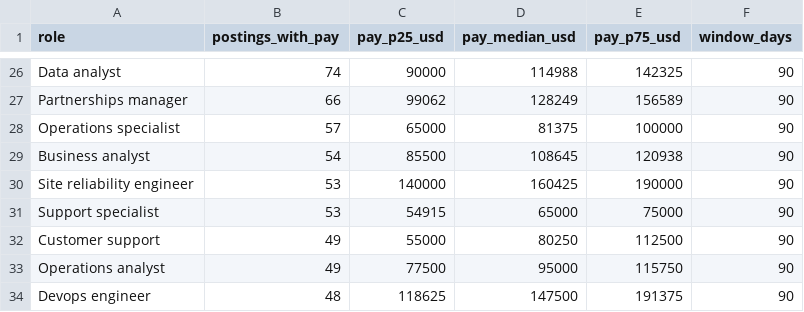
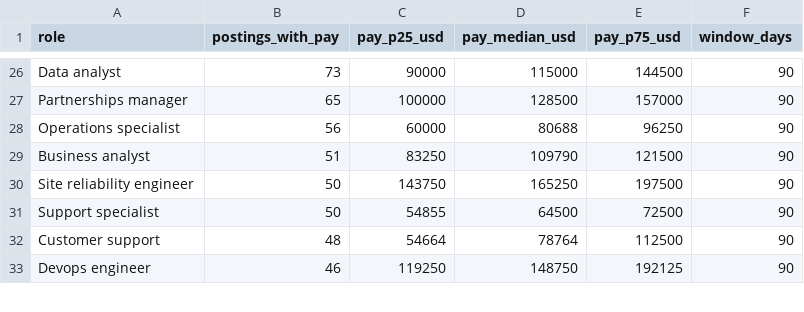
Before and after one commit to useagnt/remote-jobs-data, a CSV file: latest/pay_by_role.csv, drawn as a sheet; only a part is shown, gaps mark what is left out; removed rows and columns are numbered as before the commit, all else as after; the diff covers the shown part only; the diff names each change by its address in the sheet, - before the commit and + after, or states it on an @@ line.

```diff
--- a/latest/pay_by_role.csv
+++ b/latest/pay_by_role.csv
-B26 (postings_with_pay): 74
+B26 (postings_with_pay): 73
-D26 (pay_median_usd): 114988
+D26 (pay_median_usd): 115000
-E26 (pay_p75_usd): 142325
+E26 (pay_p75_usd): 144500
-B27 (postings_with_pay): 66
+B27 (postings_with_pay): 65
-C27 (pay_p25_usd): 99062
+C27 (pay_p25_usd): 100000
-D27 (pay_median_usd): 128249
+D27 (pay_median_usd): 128500
-E27 (pay_p75_usd): 156589
+E27 (pay_p75_usd): 157000
-B28 (postings_with_pay): 57
+B28 (postings_with_pay): 56
-C28 (pay_p25_usd): 65000
+C28 (pay_p25_usd): 60000
-D28 (pay_median_usd): 81375
+D28 (pay_median_usd): 80688
-E28 (pay_p75_usd): 100000
+E28 (pay_p75_usd): 96250
-B29 (postings_with_pay): 54
+B29 (postings_with_pay): 51
-C29 (pay_p25_usd): 85500
+C29 (pay_p25_usd): 83250
-D29 (pay_median_usd): 108645
+D29 (pay_median_usd): 109790
-E29 (pay_p75_usd): 120938
+E29 (pay_p75_usd): 121500
-B30:B31 (postings_with_pay): 53
+B30:B31 (postings_with_pay): 50
-C30 (pay_p25_usd): 140000
+C30 (pay_p25_usd): 143750
-D30 (pay_median_usd): 160425
+D30 (pay_median_usd): 165250
-E30 (pay_p75_usd): 190000
+E30 (pay_p75_usd): 197500
-C31 (pay_p25_usd): 54915
+C31 (pay_p25_usd): 54855
-D31 (pay_median_usd): 65000
+D31 (pay_median_usd): 64500
-E31 (pay_p75_usd): 75000
+E31 (pay_p75_usd): 72500
-B32 (postings_with_pay): 49
+B32 (postings_with_pay): 48
-C32 (pay_p25_usd): 55000
+C32 (pay_p25_usd): 54664
-D32 (pay_median_usd): 80250
+D32 (pay_median_usd): 78764
-row 33: Operations analyst | 49 | 77500 | 95000 | 115750 | 90
-B33 (postings_with_pay): 48
+B33 (postings_with_pay): 46
-C33 (pay_p25_usd): 118625
+C33 (pay_p25_usd): 119250
-D33 (pay_median_usd): 147500
+D33 (pay_median_usd): 148750
-E33 (pay_p75_usd): 191375
+E33 (pay_p75_usd): 192125
```
Also changed, not shown: 4 added rows, 3 removed rows and 82 edited cells elsewhere in this file, latest/countries.csv, latest/country_families.csv, 19 other files.
